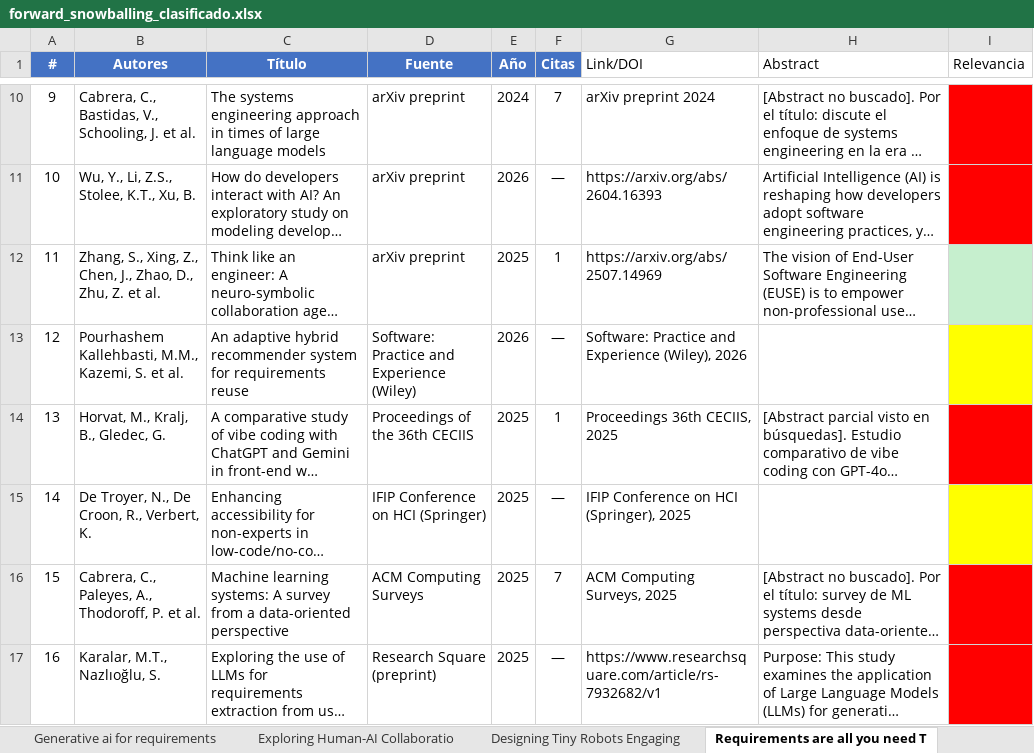
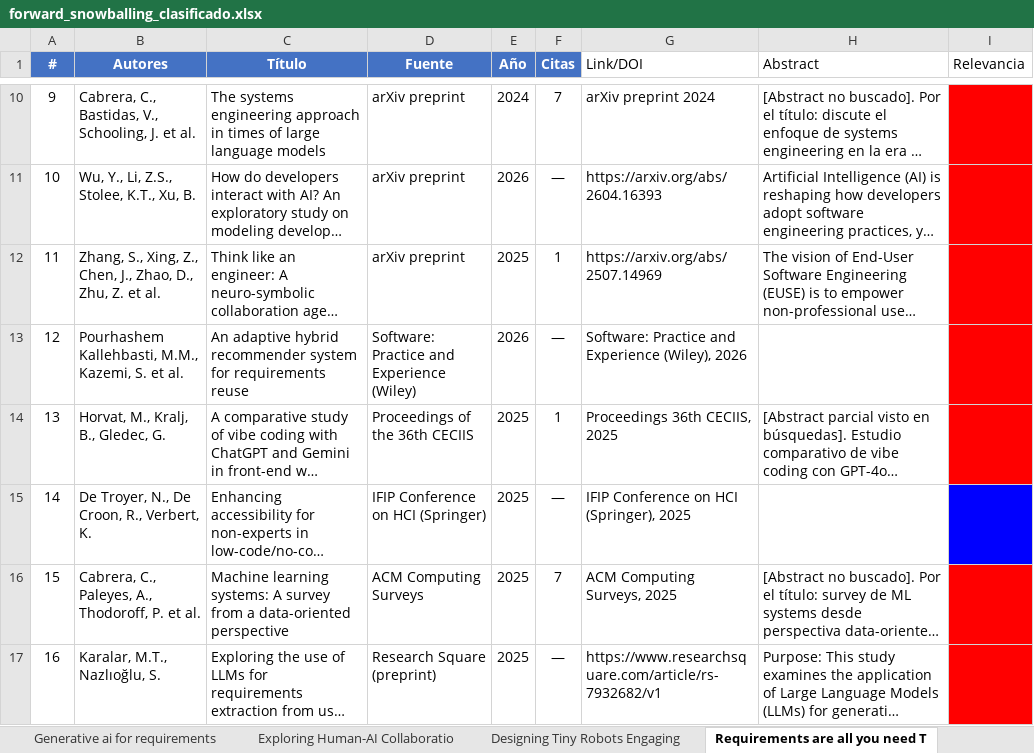
Before and after one commit to vickychappuis/Tesis, an Excel workbook: sprint 9/forward_snowballing_clasificado.xlsx, sheet Requirements are all you need T, drawn as a sheet; only a part is shown, gaps mark what is left out; long unchanged cells end in …; values as stored, in another font and other column widths than the file's, no borders; charts and pictures not drawn; the diff names each change by its address in the sheet, - before the commit and + after, or states it on an @@ line.

```diff
--- a/sprint 9/forward_snowballing_clasificado.xlsx (sheet Requirements are all you need T)
+++ b/sprint 9/forward_snowballing_clasificado.xlsx (sheet Requirements are all you need T)
-I12 fill: #C6EFCE
+I12 fill: #FF0000
-I13 fill: #FFFF00
+I13 fill: #FF0000
-I15 fill: #FFFF00
+I15 fill: #0000FF
```
Also changed, not shown: sheet Generative ai for requirements, sheet Exploring Human-AI Collaboratio, sheet Closing the Loop between User S, sheet The Role of Generative AI Model, sheet Towards Human-AI Synergy in Req, charts or pictures.
